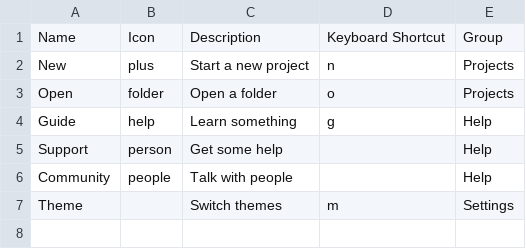
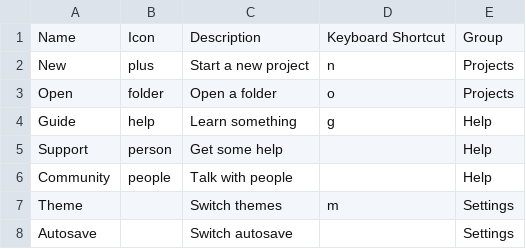
Before and after one commit to weareunderdesign/rnbw, a CSV file: src/_ref/cmdk.ref/Jumpstart.csv, drawn as a sheet.

Commit message:
added autosave to Jumpstart

```diff
--- a/src/_ref/cmdk.ref/Jumpstart.csv
+++ b/src/_ref/cmdk.ref/Jumpstart.csv
@@ -7 +7,2 @@ Community,people,Talk with people,,Help
 Theme,,Switch themes,m,Settings
+Autosave,,Switch autosave,,Settings
```
Also changed, not shown: 1 other file.
